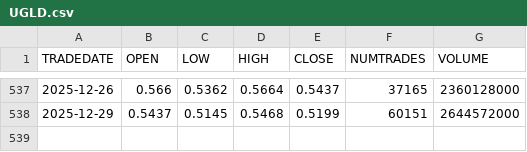
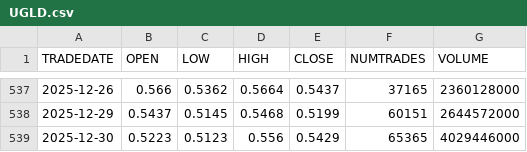
Before and after one commit to zudochkin/mfinance-data, a CSV file: UGLD.csv, drawn as a sheet; only a part is shown, gaps mark what is left out.

```diff
--- a/UGLD.csv
+++ b/UGLD.csv
@@ -538 +538,2 @@ TRADEDATE,OPEN,LOW,HIGH,CLOSE,NUMTRADES,VOLUME
 2025-12-29,0.5437,0.5145,0.5468,0.5199,60151,2644572000
+2025-12-30,0.5223,0.5123,0.556,0.5429,65365,4029446000
```
Also changed, not shown: AFKS.csv, GAZP.csv, 45 other files.
